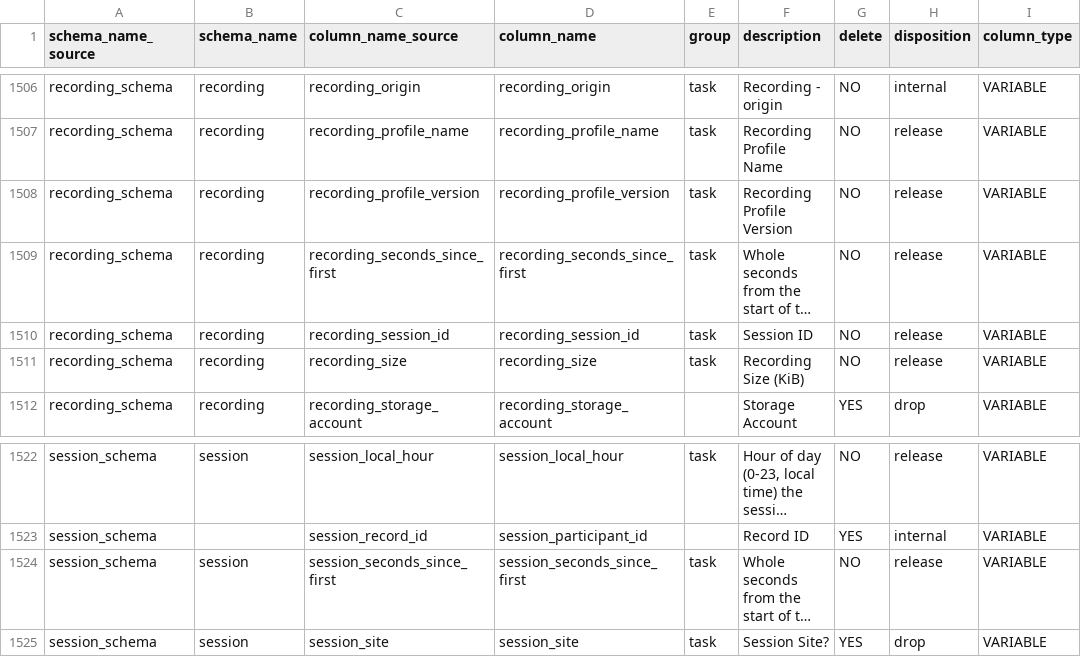
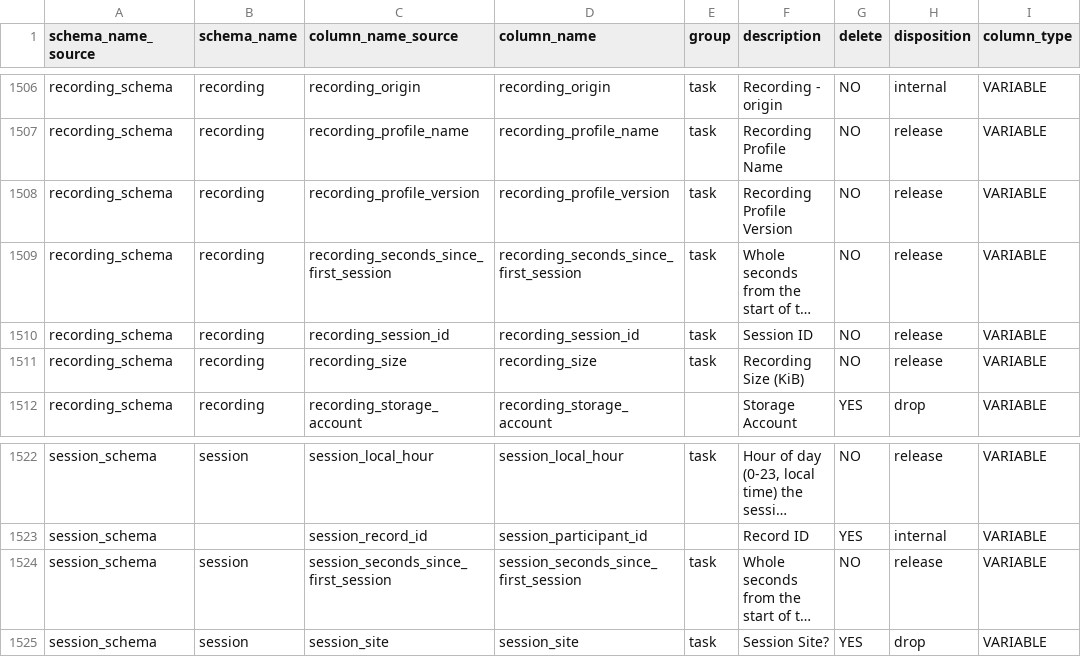
Before and after one commit to sensein/b2aiprep, a CSV file: src/b2aiprep/prepare/resources/bids_field_organization.csv, drawn as a sheet; only a part is shown, gaps mark what is left out; long unchanged cells end in …; the diff names each change by its address in the sheet, - before the commit and + after, or states it on an @@ line.

```diff
--- a/src/b2aiprep/prepare/resources/bids_field_organization.csv
+++ b/src/b2aiprep/prepare/resources/bids_field_organization.csv
-C1509 (column_name_source): recording_seconds_since_first
+C1509 (column_name_source): recording_seconds_since_first_session
-D1509 (column_name): recording_seconds_since_first
+D1509 (column_name): recording_seconds_since_first_session
-C1524 (column_name_source): session_seconds_since_first
+C1524 (column_name_source): session_seconds_since_first_session
-D1524 (column_name): session_seconds_since_first
+D1524 (column_name): session_seconds_since_first_session
```
Also changed, not shown: 4 other files.
